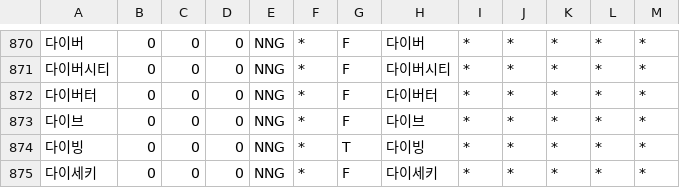
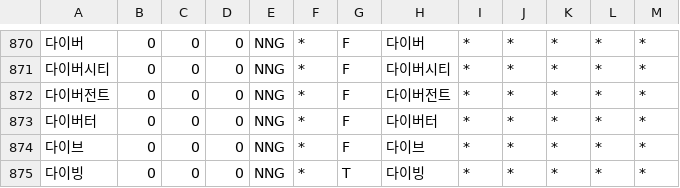
Before and after one commit to deepsearch-hq/mecab-ko-dic, a CSV file: seed/Foreign.csv, drawn as a sheet; only a part is shown, gaps mark what is left out; the shorter side is filled out with more unchanged rows.

Commit message:
* 수정: 단어 추가

```diff
--- a/seed/Foreign.csv
+++ b/seed/Foreign.csv
@@ -871,2 +871,3 @@
 다이버시티,0,0,0,NNG,*,F,다이버시티,*,*,*,*,*
+다이버전트,0,0,0,NNG,*,F,다이버전트,*,*,*,*,*
 다이버터,0,0,0,NNG,*,F,다이버터,*,*,*,*,*
```
